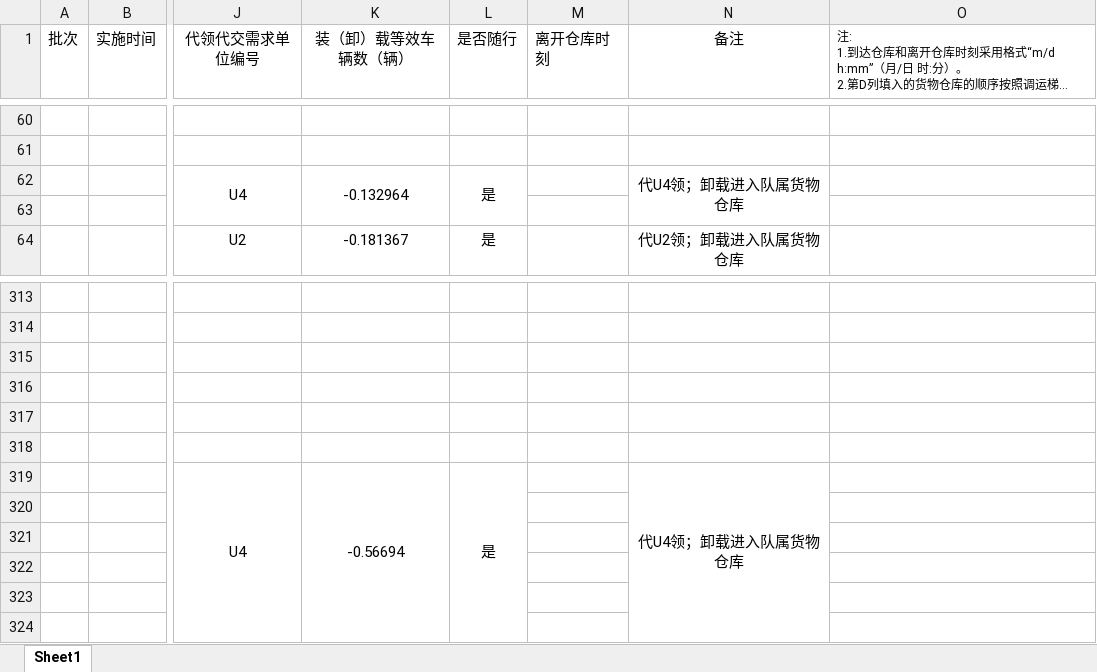
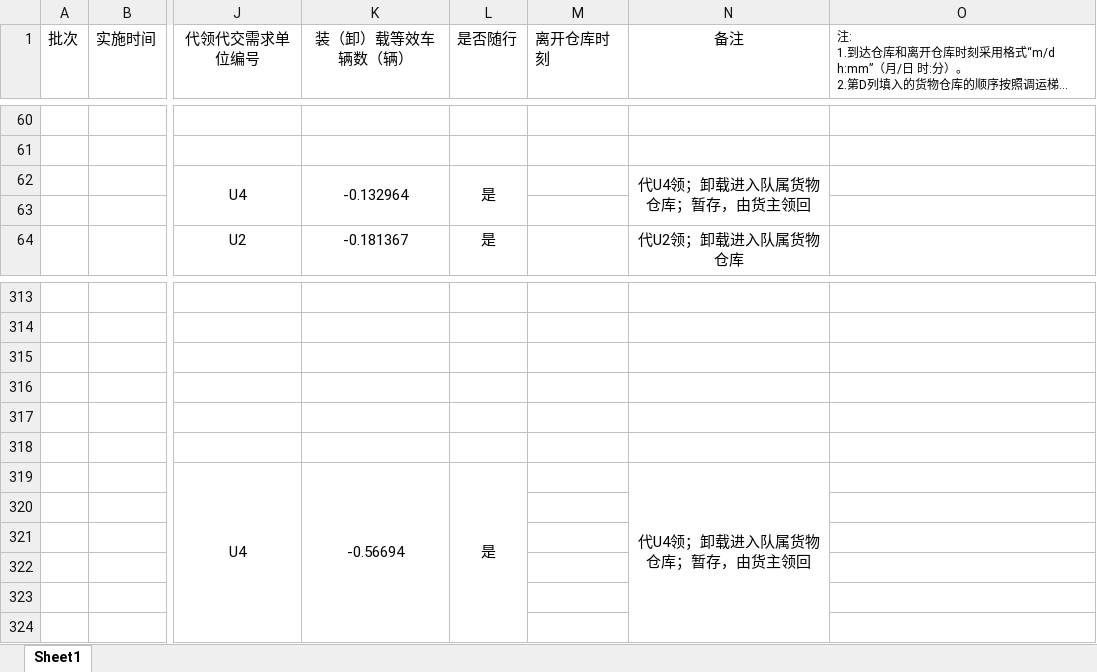
Before and after one commit to wypppp/MathmaticalModeling2026, an Excel workbook: results/F/问题3_results.xlsx, sheet Sheet1, drawn as a sheet; only a part is shown, gaps mark what is left out; long unchanged cells end in …; values as stored, in another font and other column widths than the file's, no borders; the diff names each change by its address in the sheet, - before the commit and + after, or states it on an @@ line.

```diff
--- a/results/F/问题3_results.xlsx (sheet Sheet1)
+++ b/results/F/问题3_results.xlsx (sheet Sheet1)
-N62 (备注): 代U4领；卸载进入队属货物仓库
+N62 (备注): 代U4领；卸载进入队属货物仓库；暂存，由货主领回
-N319 (备注): 代U4领；卸载进入队属货物仓库
+N319 (备注): 代U4领；卸载进入队属货物仓库；暂存，由货主领回
```
Also changed, not shown: results/F/问题2_results.xlsx, 5 other files.
